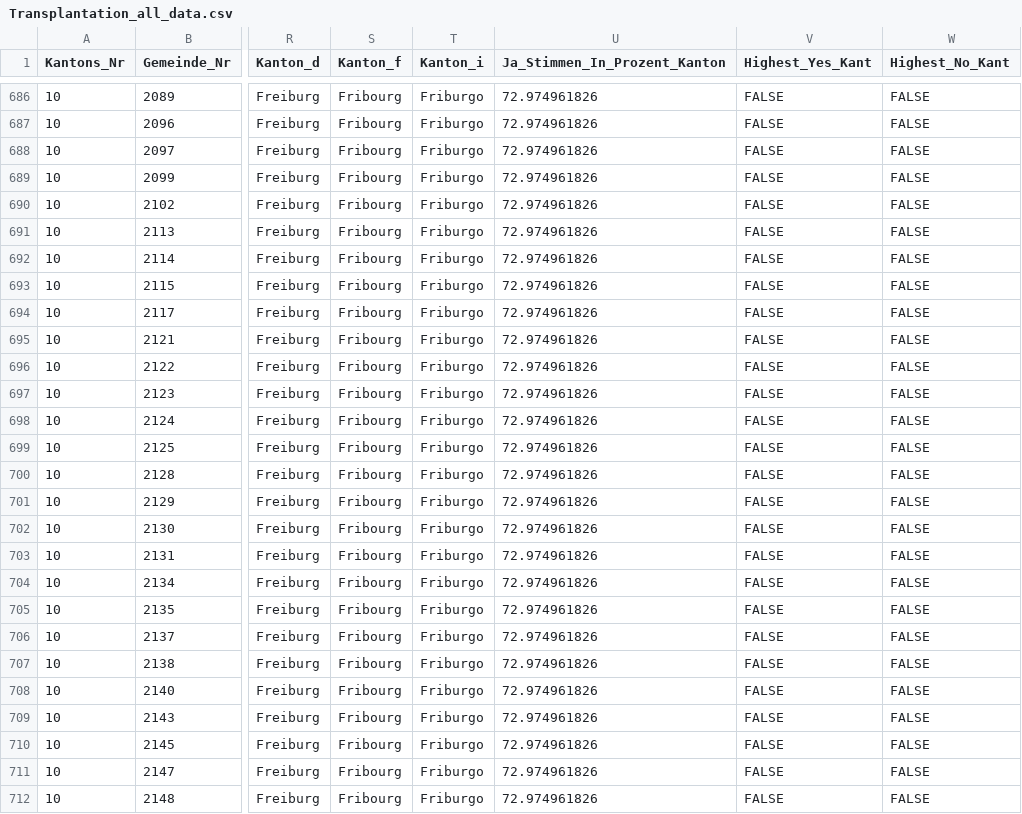
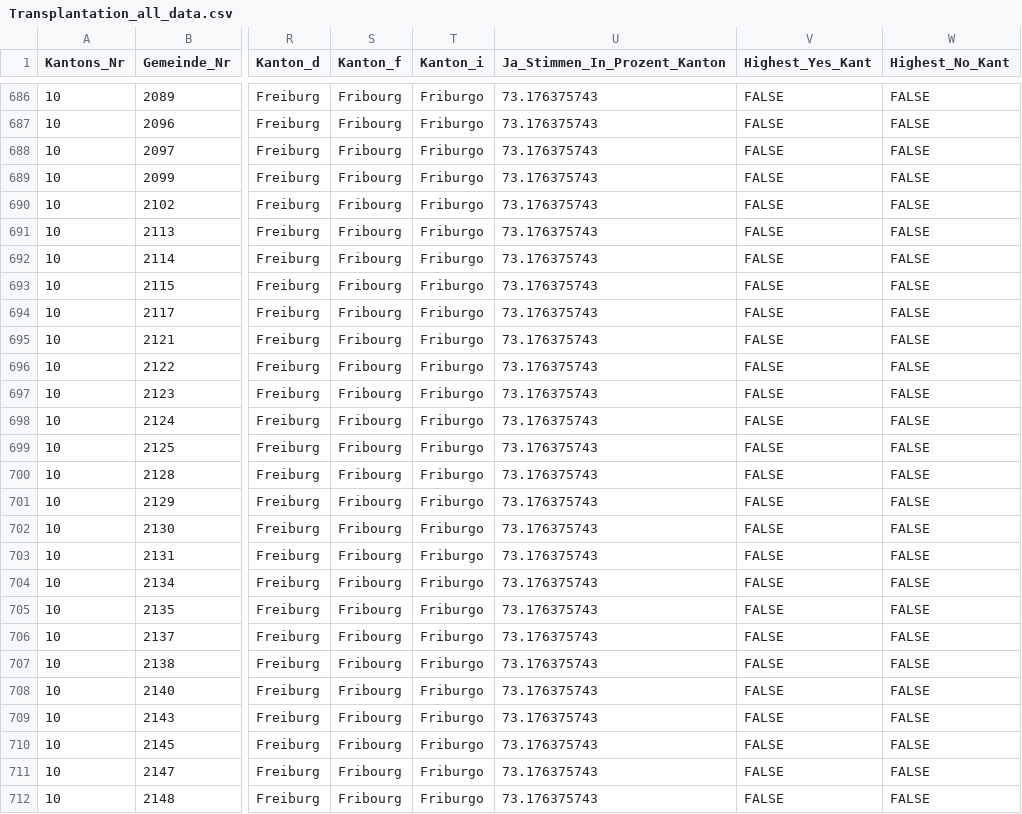
Before and after one commit to awp-finanznachrichten/lena_mai2022, a CSV file: Output/Transplantation_all_data.csv, drawn as a sheet; only a part is shown, gaps mark what is left out; the diff covers the shown part only; the diff names each change by its address in the sheet, - before the commit and + after, or states it on an @@ line.

```diff
--- a/Output/Transplantation_all_data.csv
+++ b/Output/Transplantation_all_data.csv
-U686:U712 (Ja_Stimmen_In_Prozent_Kanton): 72.974961826
+U686:U712 (Ja_Stimmen_In_Prozent_Kanton): 73.176375743
```
Also changed, not shown: 163 edited cells elsewhere in this file, Output/Datenfeed_NAU.csv, Output/Film_all_data.csv, 10 other files.
